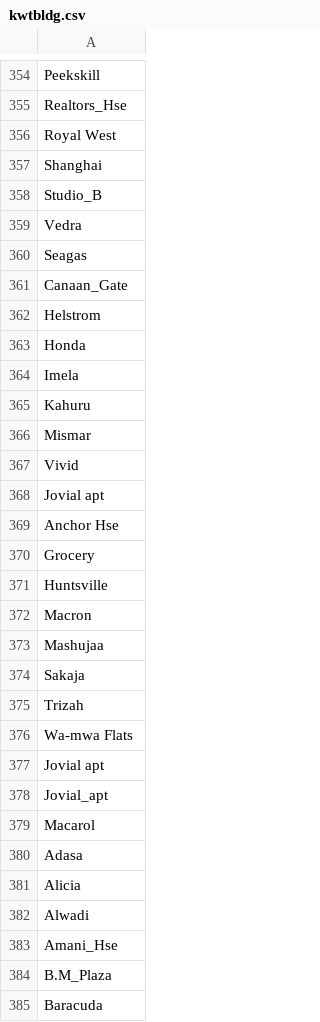
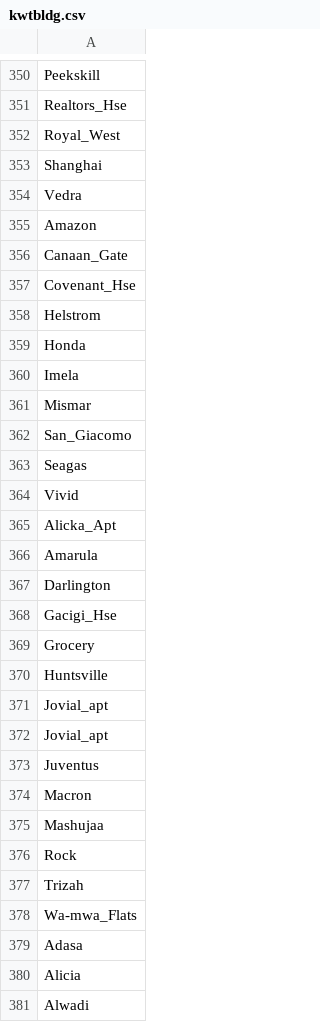
Before and after one commit to kittim-ux/konnect, a CSV file: influx_data/datasets/kwtbldg.csv, drawn as a sheet; only a part is shown, gaps mark what is left out; the shorter side is filled out with more unchanged rows; the diff covers the shown part only.

```diff
--- a/influx_data/datasets/kwtbldg.csv
+++ b/influx_data/datasets/kwtbldg.csv
@@ -355,8 +351,8 @@ Peekskill
 Realtors_Hse
-Royal West
+Royal_West
 Shanghai
-Studio_B
 Vedra
-Seagas
+Amazon
 Canaan_Gate
+Covenant_Hse
 Helstrom
@@ -364,17 +360,20 @@ Honda
 Imela
-Kahuru
 Mismar
+San_Giacomo
+Seagas
 Vivid
-Jovial apt
-Anchor Hse
+Alicka_Apt
+Amarula
+Darlington
+Gacigi_Hse
 Grocery
 Huntsville
+Jovial_apt
+Jovial_apt
+Juventus
 Macron
 Mashujaa
-Sakaja
+Rock
 Trizah
-Wa-mwa Flats
-Jovial apt
-Jovial_apt
-Macarol
+Wa-mwa_Flats
 Adasa
```
Also changed, not shown: 9 added rows, 9 removed rows, 16 moved rows and 3 edited cells elsewhere in this file, influx_data/datasets/g45nbldg.csv, influx_data/datasets/g45sbldg.csv, 8 other files.
